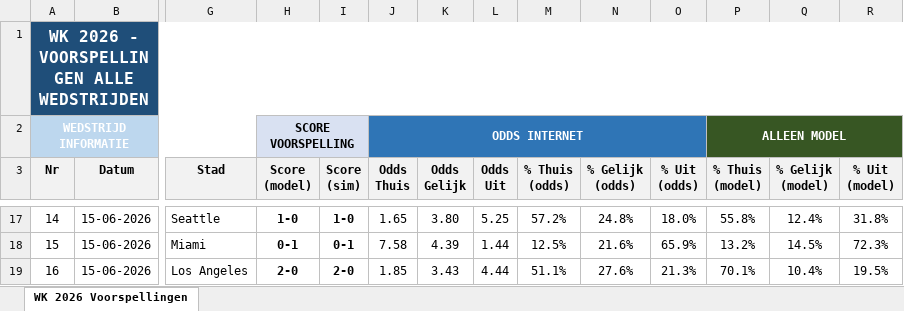
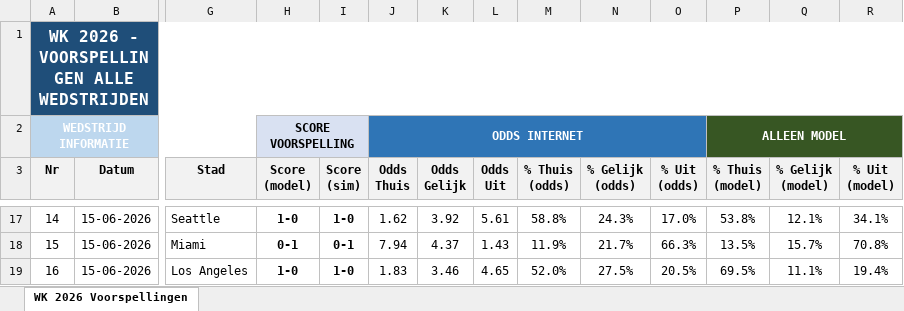
Before and after one commit to thomlaer/voetbal_prediction, an Excel workbook: github_vercel_app/public/files/Scorito_scores_puur_latest.xlsx, sheet WK 2026 Voorspellingen, drawn as a sheet; only a part is shown, gaps mark what is left out; values as stored, in another font and other column widths than the file's, no borders; the diff covers the shown part only; the diff names each change by its address in the sheet, - before the commit and + after, or states it on an @@ line.

```diff
--- a/github_vercel_app/public/files/Scorito_scores_puur_latest.xlsx (sheet WK 2026 Voorspellingen)
+++ b/github_vercel_app/public/files/Scorito_scores_puur_latest.xlsx (sheet WK 2026 Voorspellingen)
-J17 (Odds Thuis): 1.65
+J17 (Odds Thuis): 1.62
-K17 (Odds Gelijk): 3.80
+K17 (Odds Gelijk): 3.92
-L17 (Odds Uit): 5.25
+L17 (Odds Uit): 5.61
-M17 (% Thuis (odds)): 57.2%
+M17 (% Thuis (odds)): 58.8%
-N17 (% Gelijk (odds)): 24.8%
+N17 (% Gelijk (odds)): 24.3%
-O17 (% Uit (odds)): 18.0%
+O17 (% Uit (odds)): 17.0%
-P17 (% Thuis (model)): 55.8%
+P17 (% Thuis (model)): 53.8%
-Q17 (% Gelijk (model)): 12.4%
+Q17 (% Gelijk (model)): 12.1%
-R17 (% Uit (model)): 31.8%
+R17 (% Uit (model)): 34.1%
-J18 (Odds Thuis): 7.58
+J18 (Odds Thuis): 7.94
-K18 (Odds Gelijk): 4.39
+K18 (Odds Gelijk): 4.37
-L18 (Odds Uit): 1.44
+L18 (Odds Uit): 1.43
-M18 (% Thuis (odds)): 12.5%
+M18 (% Thuis (odds)): 11.9%
-N18 (% Gelijk (odds)): 21.6%
+N18 (% Gelijk (odds)): 21.7%
-O18 (% Uit (odds)): 65.9%
+O18 (% Uit (odds)): 66.3%
-P18 (% Thuis (model)): 13.2%
+P18 (% Thuis (model)): 13.5%
-Q18 (% Gelijk (model)): 14.5%
+Q18 (% Gelijk (model)): 15.7%
-R18 (% Uit (model)): 72.3%
+R18 (% Uit (model)): 70.8%
-H19 (Score (model)): 2-0
+H19 (Score (model)): 1-0
-I19 (Score (sim)): 2-0
+I19 (Score (sim)): 1-0
-J19 (Odds Thuis): 1.85
+J19 (Odds Thuis): 1.83
-K19 (Odds Gelijk): 3.43
+K19 (Odds Gelijk): 3.46
-L19 (Odds Uit): 4.44
+L19 (Odds Uit): 4.65
-M19 (% Thuis (odds)): 51.1%
+M19 (% Thuis (odds)): 52.0%
-N19 (% Gelijk (odds)): 27.6%
+N19 (% Gelijk (odds)): 27.5%
-O19 (% Uit (odds)): 21.3%
+O19 (% Uit (odds)): 20.5%
-P19 (% Thuis (model)): 70.1%
+P19 (% Thuis (model)): 69.5%
-Q19 (% Gelijk (model)): 10.4%
+Q19 (% Gelijk (model)): 11.1%
-R19 (% Uit (model)): 19.5%
+R19 (% Uit (model)): 19.4%
```
Also changed, not shown: 670 edited cells and cell formats elsewhere in this sheet, github_vercel_app/public/files/Scorito_scores_met_kansen_latest.xlsx, github_vercel_app/public/files/WK2026_Voorspellingen_latest.xlsx, 9 other files.
